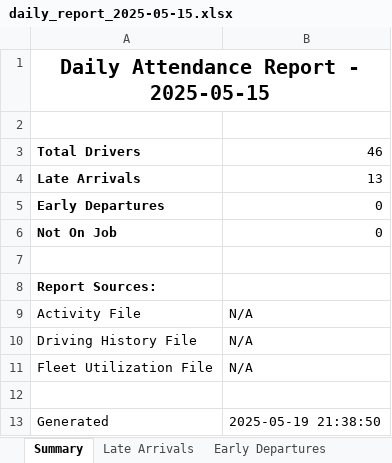
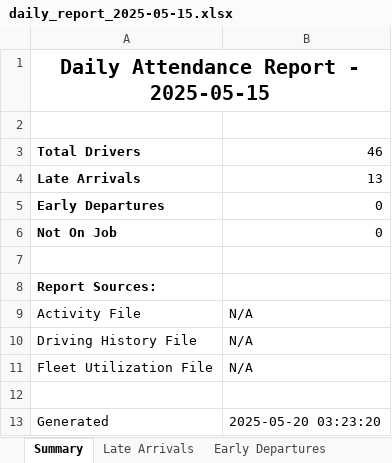
Before and after one commit to Bmw4134/TRAXOVO_V1, an Excel workbook: exports/daily_reports/daily_report_2025-05-15.xlsx, sheet Summary, drawn as a sheet; values as stored, in another font and other column widths than the file's, no borders; the diff names each change by its address in the sheet, - before the commit and + after, or states it on an @@ line.

```diff
--- a/exports/daily_reports/daily_report_2025-05-15.xlsx (sheet Summary)
+++ b/exports/daily_reports/daily_report_2025-05-15.xlsx (sheet Summary)
-B13: 2025-05-19 21:38:50
+B13: 2025-05-20 03:23:20
```
Also changed, not shown: 3 other files.
